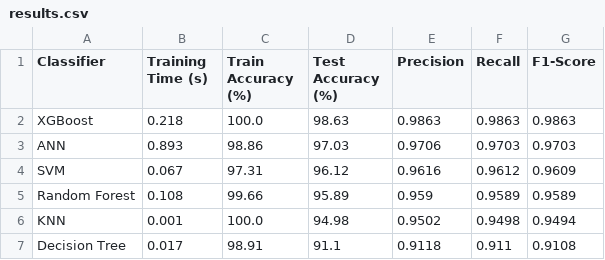
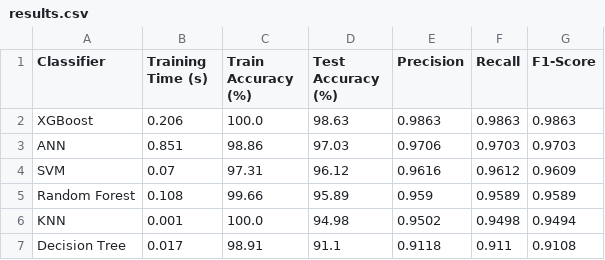
Before and after one commit to Michael-Maged/Rock-Paper-Scissors-ML, a CSV file: results/results.csv, drawn as a sheet.

Commit message:
show accuracy predictions

```diff
--- a/results/results.csv
+++ b/results/results.csv
@@ -1,5 +1,5 @@
 Classifier,Training Time (s),Train Accuracy (%),Test Accuracy (%),Precision,Recall,F1-Score
-XGBoost,0.218,100.0,98.63,0.9863,0.9863,0.9863
-ANN,0.893,98.86,97.03,0.9706,0.9703,0.9703
-SVM,0.067,97.31,96.12,0.9616,0.9612,0.9609
+XGBoost,0.206,100.0,98.63,0.9863,0.9863,0.9863
+ANN,0.851,98.86,97.03,0.9706,0.9703,0.9703
+SVM,0.07,97.31,96.12,0.9616,0.9612,0.9609
 Random Forest,0.108,99.66,95.89,0.959,0.9589,0.9589
```
Also changed, not shown: 5 other files.
